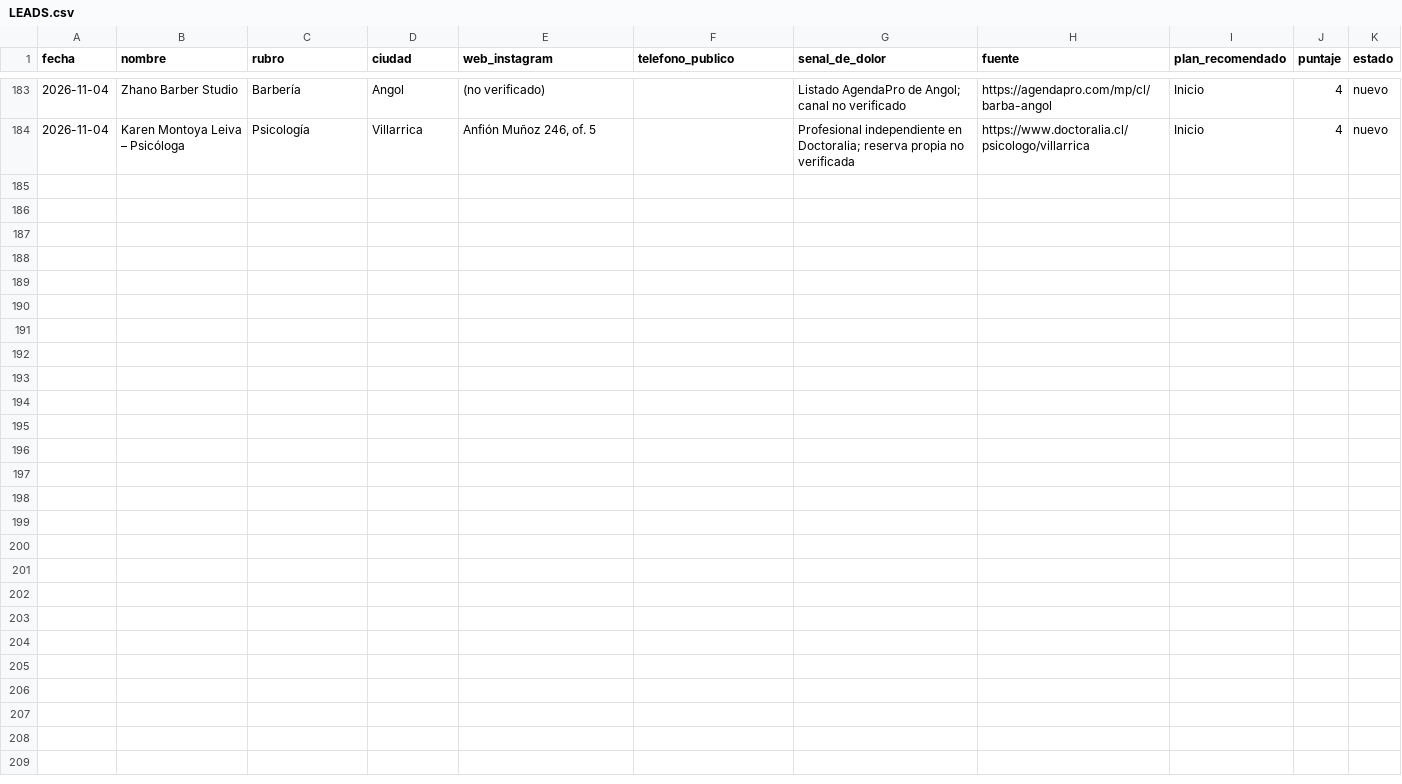
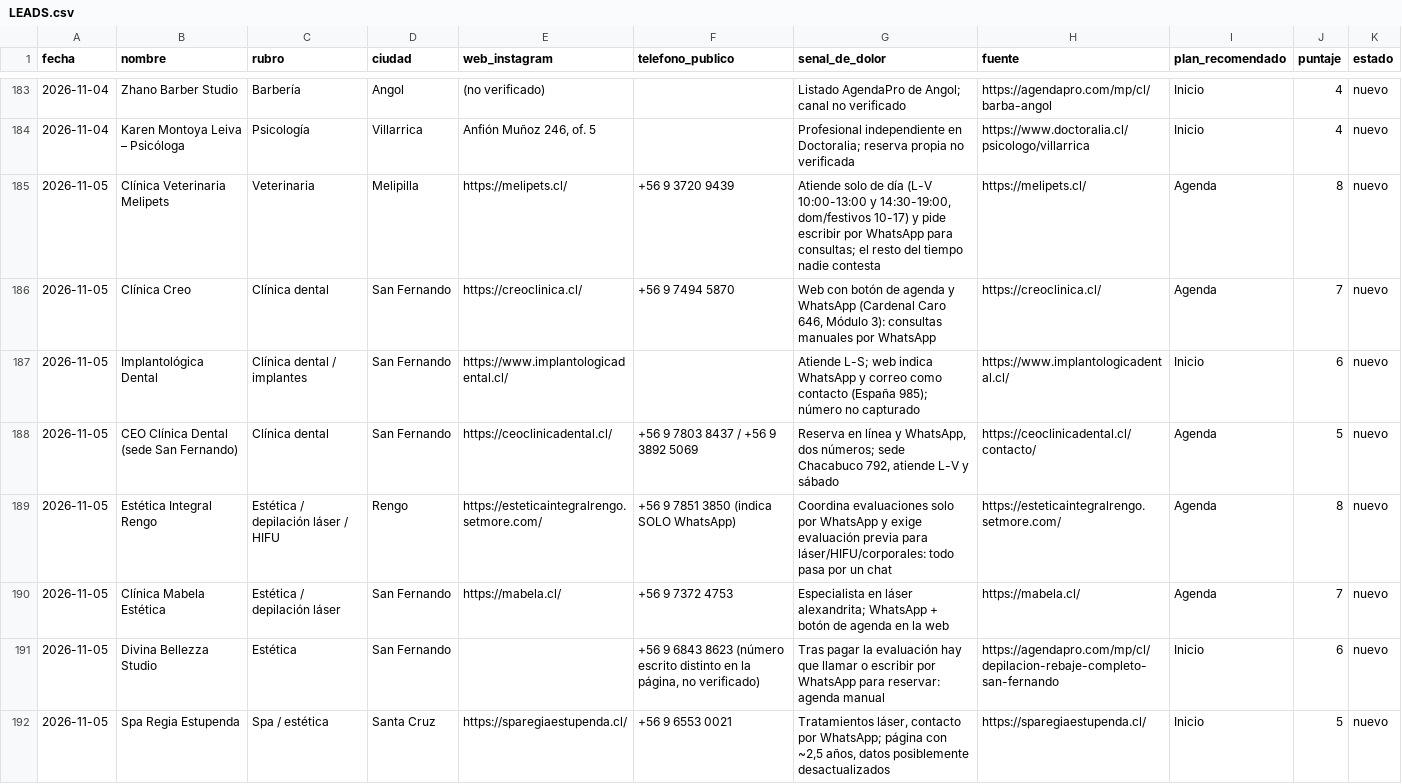
Before and after one commit to jotapeinhao90/jpbmarketing-web, a CSV file: BUSQUEDA NEGOCIOS EEUU/leads/LEADS.csv, drawn as a sheet; only a part is shown, gaps mark what is left out; the diff covers the shown part only; the diff names each change by its address in the sheet, - before the commit and + after, or states it on an @@ line.

```diff
--- a/BUSQUEDA NEGOCIOS EEUU/leads/LEADS.csv
+++ b/BUSQUEDA NEGOCIOS EEUU/leads/LEADS.csv
+row 185: 2026-11-05 | Clínica Veterinaria Melipets | Veterinaria | Melipilla | https://melipets.cl/ | +56 9 3720 9439 | Atiende solo de día (L-V 10:00-13:00 y 14:30-19:00, dom/festivos 10-17) y pide escribir por WhatsApp para consultas; el resto del tiempo nadie contesta | https://melipets.cl/ | Agenda | 8 | nuevo
+row 186: 2026-11-05 | Clínica Creo | Clínica dental | San Fernando | https://creoclinica.cl/ | +56 9 7494 5870 | Web con botón de agenda y WhatsApp (Cardenal Caro 646, Módulo 3): consultas manuales por WhatsApp | https://creoclinica.cl/ | Agenda | 7 | nuevo
+row 187: 2026-11-05 | Implantológica Dental | Clínica dental / implantes | San Fernando | https://www.implantologicadental.cl/ |  | Atiende L-S; web indica WhatsApp y correo como contacto (España 985); número no capturado | https://www.implantologicadental.cl/ | Inicio | 6 | nuevo
+row 188: 2026-11-05 | CEO Clínica Dental (sede San Fernando) | Clínica dental | San Fernando | https://ceoclinicadental.cl/ | +56 9 7803 8437 / +56 9 3892 5069 | Reserva en línea y WhatsApp, dos números; sede Chacabuco 792, atiende L-V y sábado | https://ceoclinicadental.cl/contacto/ | Agenda | 5 | nuevo
+row 189: 2026-11-05 | Estética Integral Rengo | Estética / depilación láser / HIFU | Rengo | https://esteticaintegralrengo.setmore.com/ | +56 9 7851 3850 (indica SOLO WhatsApp) | Coordina evaluaciones solo por WhatsApp y exige evaluación previa para láser/HIFU/corporales: todo pasa por un chat | https://esteticaintegralrengo.setmore.com/ | Agenda | 8 | nuevo
+row 190: 2026-11-05 | Clínica Mabela Estética | Estética / depilación láser | San Fernando | https://mabela.cl/ | +56 9 7372 4753 | Especialista en láser alexandrita; WhatsApp + botón de agenda en la web | https://mabela.cl/ | Agenda | 7 | nuevo
+row 191: 2026-11-05 | Divina Bellezza Studio | Estética | San Fernando |  | +56 9 6843 8623 (número escrito distinto en la página, no verificado) | Tras pagar la evaluación hay que llamar o escribir por WhatsApp para reservar: agenda manual | https://agendapro.com/mp/cl/depilacion-rebaje-completo-san-fernando | Inicio | 6 | nuevo
+row 192: 2026-11-05 | Spa Regia Estupenda | Spa / estética | Santa Cruz | https://sparegiaestupenda.cl/ | +56 9 6553 0021 | Tratamientos láser, contacto por WhatsApp; página con ~2,5 años, datos posiblemente desactualizados | https://sparegiaestupenda.cl/ | Inicio | 5 | nuevo
```
Also changed, not shown: 7 added rows elsewhere in this file, 2 other files.
